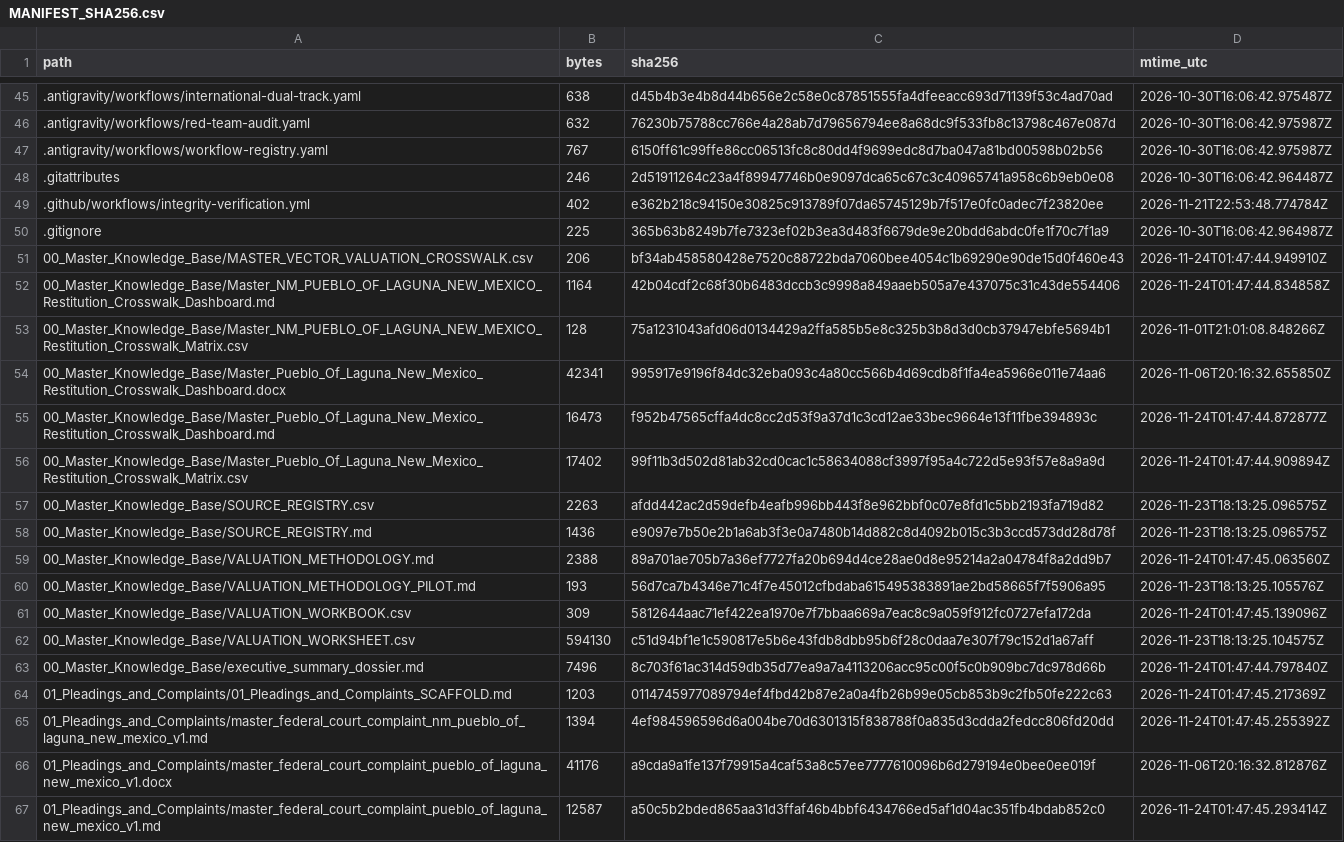
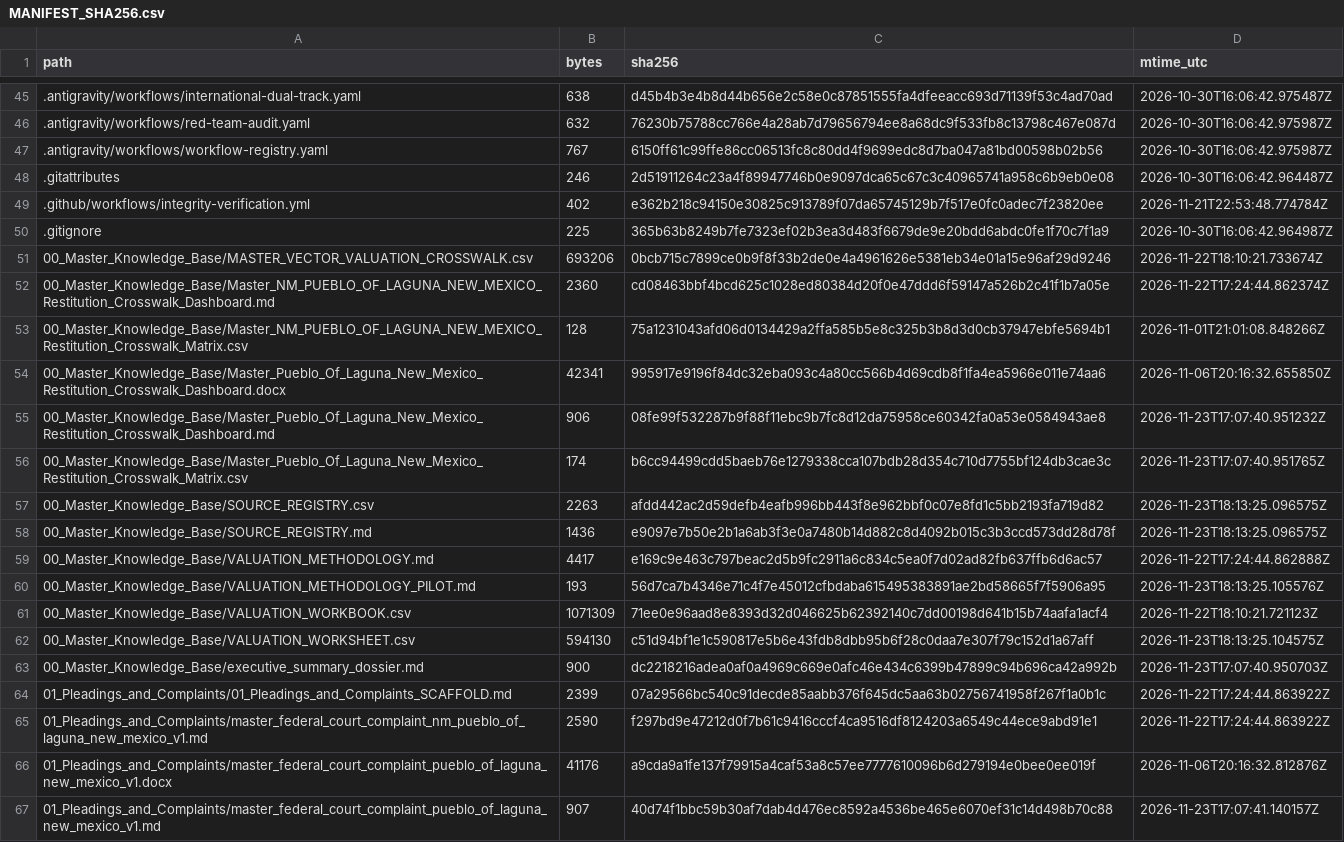
Before and after one commit to GlobalRestitutionAlliance/turtle-island-us-nm-pueblo-of-laguna-new-mexico-master-litigation, a CSV file: 99_Archives_and_Manifests/MANIFEST_SHA256.csv, drawn as a sheet; only a part is shown, gaps mark what is left out; the diff covers the shown part only.

```diff
--- a/99_Archives_and_Manifests/MANIFEST_SHA256.csv
+++ b/99_Archives_and_Manifests/MANIFEST_SHA256.csv
@@ -50,18 +50,18 @@ path,bytes,sha256,mtime_utc
 .gitignore,225,365b63b8249b7fe7323ef02b3ea3d483f6679de9e20bdd6abdc0fe1f70c7f1a9,2026-10-30T16:06:42.964987Z
-00_Master_Knowledge_Base/MASTER_VECTOR_VALUATION_CROSSWALK.csv,206,bf34ab458580428e7520c88722bda7060bee4054c1b69290e90de15d0f460e43,2026-11-24T01:47:44.949910Z
-00_Master_Knowledge_Base/Master_NM_PUEBLO_OF_LAGUNA_NEW_MEXICO_Restitution_Crosswalk_Dashboard.md,1164,42b04cdf2c68f30b6483dccb3c9998a849aaeb505a7e437075c31c43de554406,2026-11-24T01:47:44.834858Z
+00_Master_Knowledge_Base/MASTER_VECTOR_VALUATION_CROSSWALK.csv,693206,0bcb715c7899ce0b9f8f33b2de0e4a4961626e5381eb34e01a15e96af29d9246,2026-11-22T18:10:21.733674Z
+00_Master_Knowledge_Base/Master_NM_PUEBLO_OF_LAGUNA_NEW_MEXICO_Restitution_Crosswalk_Dashboard.md,2360,cd08463bbf4bcd625c1028ed80384d20f0e47ddd6f59147a526b2c41f1b7a05e,2026-11-22T17:24:44.862374Z
 00_Master_Knowledge_Base/Master_NM_PUEBLO_OF_LAGUNA_NEW_MEXICO_Restitution_Crosswalk_Matrix.csv,128,75a1231043afd06d0134429a2ffa585b5e8c325b3b8d3d0cb37947ebfe5694b1,2026-11-01T21:01:08.848266Z
 00_Master_Knowledge_Base/Master_Pueblo_Of_Laguna_New_Mexico_Restitution_Crosswalk_Dashboard.docx,42341,995917e9196f84dc32eba093c4a80cc566b4d69cdb8f1fa4ea5966e011e74aa6,2026-11-06T20:16:32.655850Z
-00_Master_Knowledge_Base/Master_Pueblo_Of_Laguna_New_Mexico_Restitution_Crosswalk_Dashboard.md,16473,f952b47565cffa4dc8cc2d53f9a37d1c3cd12ae33bec9664e13f11fbe394893c,2026-11-24T01:47:44.872877Z
-00_Master_Knowledge_Base/Master_Pueblo_Of_Laguna_New_Mexico_Restitution_Crosswalk_Matrix.csv,17402,99f11b3d502d81ab32cd0cac1c58634088cf3997f95a4c722d5e93f57e8a9a9d,2026-11-24T01:47:44.909894Z
+00_Master_Knowledge_Base/Master_Pueblo_Of_Laguna_New_Mexico_Restitution_Crosswalk_Dashboard.md,906,08fe99f532287b9f88f11ebc9b7fc8d12da75958ce60342fa0a53e0584943ae8,2026-11-23T17:07:40.951232Z
+00_Master_Knowledge_Base/Master_Pueblo_Of_Laguna_New_Mexico_Restitution_Crosswalk_Matrix.csv,174,b6cc94499cdd5baeb76e1279338cca107bdb28d354c710d7755bf124db3cae3c,2026-11-23T17:07:40.951765Z
 00_Master_Knowledge_Base/SOURCE_REGISTRY.csv,2263,afdd442ac2d59defb4eafb996bb443f8e962bbf0c07e8fd1c5bb2193fa719d82,2026-11-23T18:13:25.096575Z
 00_Master_Knowledge_Base/SOURCE_REGISTRY.md,1436,e9097e7b50e2b1a6ab3f3e0a7480b14d882c8d4092b015c3b3ccd573dd28d78f,2026-11-23T18:13:25.096575Z
-00_Master_Knowledge_Base/VALUATION_METHODOLOGY.md,2388,89a701ae705b7a36ef7727fa20b694d4ce28ae0d8e95214a2a04784f8a2dd9b7,2026-11-24T01:47:45.063560Z
+00_Master_Knowledge_Base/VALUATION_METHODOLOGY.md,4417,e169c9e463c797beac2d5b9fc2911a6c834c5ea0f7d02ad82fb637ffb6d6ac57,2026-11-22T17:24:44.862888Z
 00_Master_Knowledge_Base/VALUATION_METHODOLOGY_PILOT.md,193,56d7ca7b4346e71c4f7e45012cfbdaba615495383891ae2bd58665f7f5906a95,2026-11-23T18:13:25.105576Z
-00_Master_Knowledge_Base/VALUATION_WORKBOOK.csv,309,5812644aac71ef422ea1970e7f7bbaa669a7eac8c9a059f912fc0727efa172da,2026-11-24T01:47:45.139096Z
+00_Master_Knowledge_Base/VALUATION_WORKBOOK.csv,1071309,71ee0e96aad8e8393d32d046625b62392140c7dd00198d641b15b74aafa1acf4,2026-11-22T18:10:21.721123Z
 00_Master_Knowledge_Base/VALUATION_WORKSHEET.csv,594130,c51d94bf1e1c590817e5b6e43fdb8dbb95b6f28c0daa7e307f79c152d1a67aff,2026-11-23T18:13:25.104575Z
-00_Master_Knowledge_Base/executive_summary_dossier.md,7496,8c703f61ac314d59db35d77ea9a7a4113206acc95c00f5c0b909bc7dc978d66b,2026-11-24T01:47:44.797840Z
-01_Pleadings_and_Complaints/01_Pleadings_and_Complaints_SCAFFOLD.md,1203,0114745977089794ef4fbd42b87e2a0a4fb26b99e05cb853b9c2fb50fe222c63,2026-11-24T01:47:45.217369Z
-01_Pleadings_and_Complaints/master_federal_court_complaint_nm_pueblo_of_laguna_new_mexico_v1.md,1394,4ef984596596d6a004be70d6301315f838788f0a835d3cdda2fedcc806fd20dd,2026-11-24T01:47:45.255392Z
+00_Master_Knowledge_Base/executive_summary_dossier.md,900,dc2218216adea0af0a4969c669e0afc46e434c6399b47899c94b696ca42a992b,2026-11-23T17:07:40.950703Z
+01_Pleadings_and_Complaints/01_Pleadings_and_Complaints_SCAFFOLD.md,2399,07a29566bc540c91decde85aabb376f645dc5aa63b02756741958f267f1a0b1c,2026-11-22T17:24:44.863922Z
+01_Pleadings_and_Complaints/master_federal_court_complaint_nm_pueblo_of_laguna_new_mexico_v1.md,2590,f297bd9e47212d0f7b61c9416cccf4ca9516df8124203a6549c44ece9abd91e1,2026-11-22T17:24:44.863922Z
 01_Pleadings_and_Complaints/master_federal_court_complaint_pueblo_of_laguna_new_mexico_v1.docx,41176,a9cda9a1fe137f79915a4caf53a8c57ee7777610096b6d279194e0bee0ee019f,2026-11-06T20:16:32.812876Z
-01_Pleadings_and_Complaints/master_federal_court_complaint_pueblo_of_laguna_new_mexico_v1.md,12587,a50c5b2bded865aa31d3ffaf46b4bbf6434766ed5af1d04ac351fb4bdab852c0,2026-11-24T01:47:45.293414Z
+01_Pleadings_and_Complaints/master_federal_court_complaint_pueblo_of_laguna_new_mexico_v1.md,907,40d74f1bbc59b30af7dab4d476ec8592a4536be465e6070ef31c14d498b70c88,2026-11-23T17:07:41.140157Z
```
Also changed, not shown: 80 edited cells elsewhere in this file, 37 other files.
